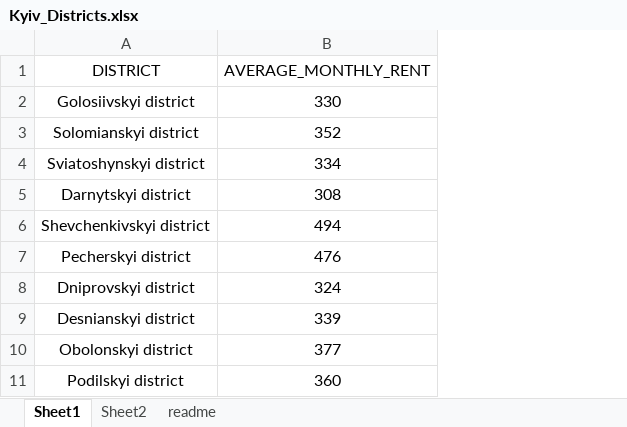
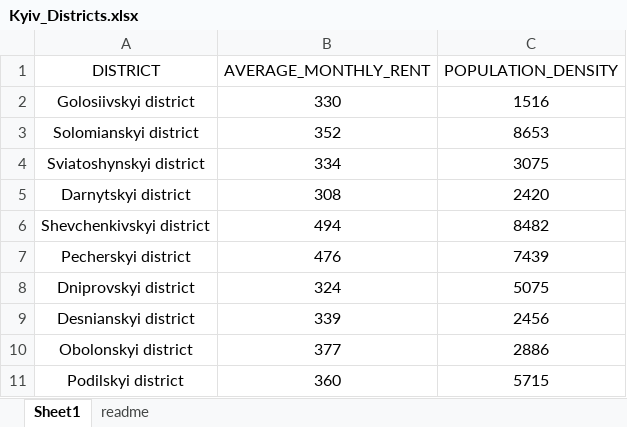
Before and after one commit to OleksandrTsapin/Coursera-Capstone, an Excel workbook: Kyiv_Districts.xlsx, sheet Sheet1, drawn as a sheet; values as stored, in another font and other column widths than the file's, no borders; the diff names each change by its address in the sheet, - before the commit and + after, or states it on an @@ line.

```diff
--- a/Kyiv_Districts.xlsx (sheet Sheet1)
+++ b/Kyiv_Districts.xlsx (sheet Sheet1)
-sheet tab: Sheet2
+column C (POPULATION_DENSITY), rows 2-11: 1516 | 8653 | 3075 | 2420 | 8482 | 7439 | 5075 | 2456 | 2886 | 5715
```
Also changed, not shown: Kyiv_Sub-Districts.xlsx, 7 other files.
